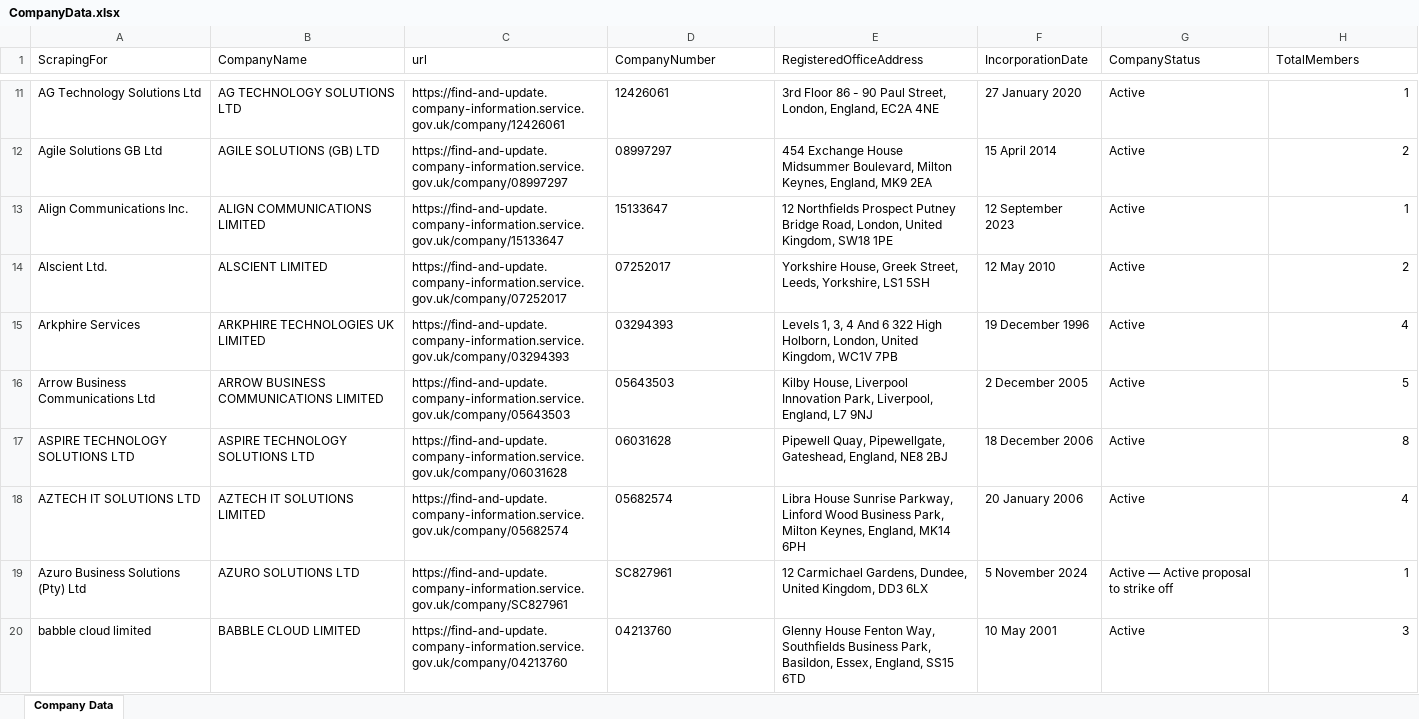
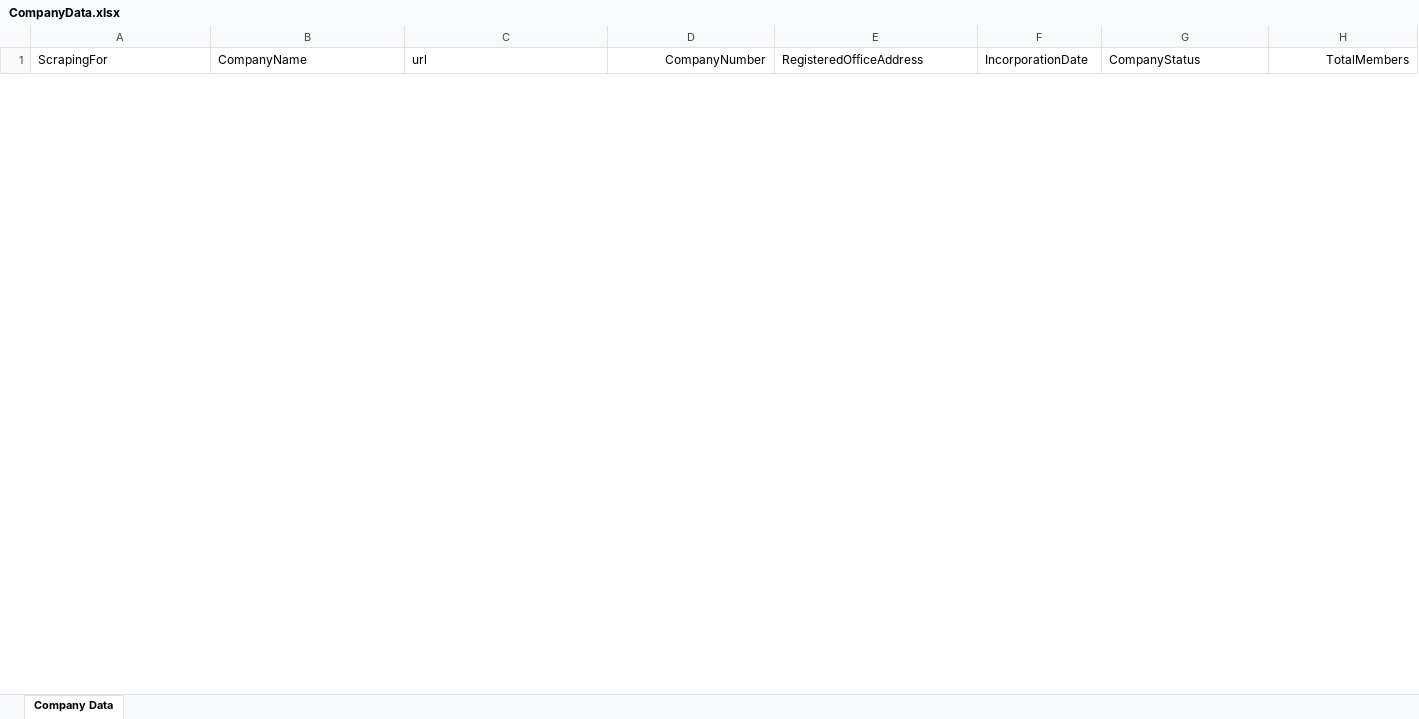
Before and after one commit to aftabalam0/UploadManager, an Excel workbook: src/data/CompanyData.xlsx, sheet Company Data, drawn as a sheet; only a part is shown, gaps mark what is left out; values as stored, in another font and other column widths than the file's, no borders; removed rows and columns are numbered as before the commit, all else as after; the diff covers the shown part only; the diff names each change by its address in the sheet, - before the commit and + after, or states it on an @@ line.

Commit message:
Update Excel input files

```diff
--- a/src/data/CompanyData.xlsx (sheet Company Data)
+++ b/src/data/CompanyData.xlsx (sheet Company Data)
-D1 alignment: left
+D1 alignment: right
-H1 alignment: left
+H1 alignment: right
-row 11: AG Technology Solutions Ltd | AG TECHNOLOGY SOLUTIONS LTD | https://find-and-update.company-information.service.gov.uk/company/12426061 | 12426061 | 3rd Floor 86 - 90 Paul Street, London, England, EC2A 4NE | 27 January 2020 | Active | 1
-row 12: Agile Solutions GB Ltd | AGILE SOLUTIONS (GB) LTD | https://find-and-update.company-information.service.gov.uk/company/08997297 | 08997297 | 454 Exchange House Midsummer Boulevard, Milton Keynes, England, MK9 2EA | 15 April 2014 | Active | 2
-row 13: Align Communications Inc. | ALIGN COMMUNICATIONS LIMITED | https://find-and-update.company-information.service.gov.uk/company/15133647 | 15133647 | 12 Northfields Prospect Putney Bridge Road, London, United Kingdom, SW18 1PE | 12 September 2023 | Active | 1
-row 14: Alscient Ltd. | ALSCIENT LIMITED | https://find-and-update.company-information.service.gov.uk/company/07252017 | 07252017 | Yorkshire House, Greek Street, Leeds, Yorkshire, LS1 5SH | 12 May 2010 | Active | 2
-row 15: Arkphire Services | ARKPHIRE TECHNOLOGIES UK LIMITED | https://find-and-update.company-information.service.gov.uk/company/03294393 | 03294393 | Levels 1, 3, 4 And 6 322 High Holborn, London, United Kingdom, WC1V 7PB | 19 December 1996 | Active | 4
-row 16: Arrow Business Communications Ltd | ARROW BUSINESS COMMUNICATIONS LIMITED | https://find-and-update.company-information.service.gov.uk/company/05643503 | 05643503 | Kilby House, Liverpool Innovation Park, Liverpool, England, L7 9NJ | 2 December 2005 | Active | 5
-row 17: ASPIRE TECHNOLOGY SOLUTIONS LTD | ASPIRE TECHNOLOGY SOLUTIONS LTD | https://find-and-update.company-information.service.gov.uk/company/06031628 | 06031628 | Pipewell Quay, Pipewellgate, Gateshead, England, NE8 2BJ | 18 December 2006 | Active | 8
-row 18: AZTECH IT SOLUTIONS LTD | AZTECH IT SOLUTIONS LIMITED | https://find-and-update.company-information.service.gov.uk/company/05682574 | 05682574 | Libra House Sunrise Parkway, Linford Wood Business Park, Milton Keynes, England, MK14 6PH | 20 January 2006 | Active | 4
-row 19: Azuro Business Solutions (Pty) Ltd | AZURO SOLUTIONS LTD | https://find-and-update.company-information.service.gov.uk/company/SC827961 | SC827961 | 12 Carmichael Gardens, Dundee, United Kingdom, DD3 6LX | 5 November 2024 | Active — Active proposal to strike off | 1
-row 20: babble cloud limited | BABBLE CLOUD LIMITED | https://find-and-update.company-information.service.gov.uk/company/04213760 | 04213760 | Glenny House Fenton Way, Southfields Business Park, Basildon, Essex, England, SS15 6TD | 10 May 2001 | Active | 3
```
Also changed, not shown: 1 added row and 133 removed rows elsewhere in this sheet, src/data/OfficerData.xlsx.
